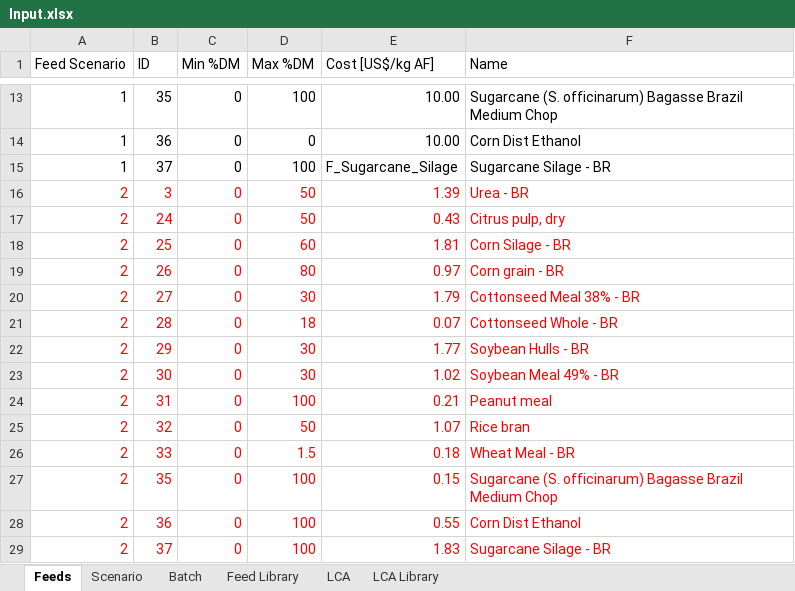
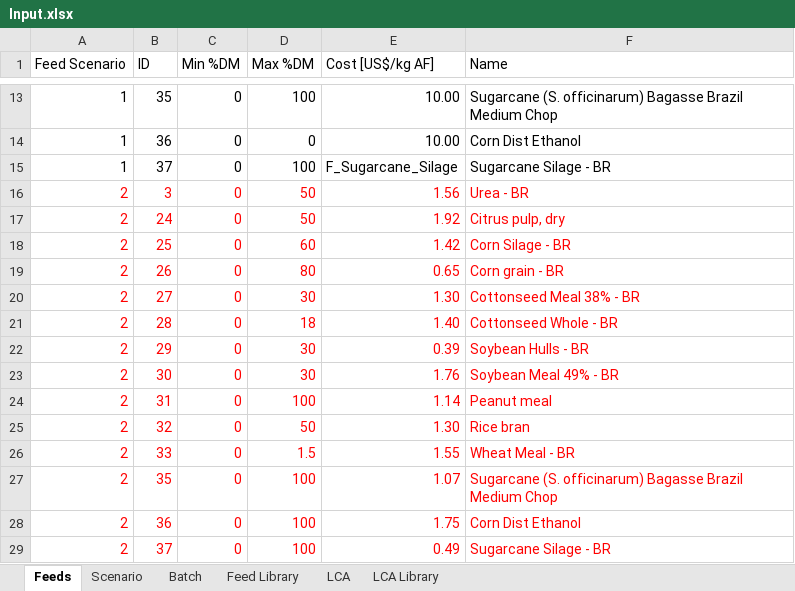
Before and after one commit to BlackNellore/NLPMD_Reduced-cost, an Excel workbook: Input.xlsx, sheet Feeds, drawn as a sheet; only a part is shown, gaps mark what is left out; values as stored, in another font and other column widths than the file's, no borders; charts and pictures and conditional formats and table styles not drawn; the diff names each change by its address in the sheet, - before the commit and + after, or states it on an @@ line.

Commit message:
fix in reduced cost calculator

```diff
--- a/Input.xlsx (sheet Feeds)
+++ b/Input.xlsx (sheet Feeds)
-E16 (Cost [US$/kg AF]): 1.39
+E16 (Cost [US$/kg AF]): 1.56
-E17 (Cost [US$/kg AF]): 0.43
+E17 (Cost [US$/kg AF]): 1.92
-E18 (Cost [US$/kg AF]): 1.81
+E18 (Cost [US$/kg AF]): 1.42
-E19 (Cost [US$/kg AF]): 0.97
+E19 (Cost [US$/kg AF]): 0.65
-E20 (Cost [US$/kg AF]): 1.79
+E20 (Cost [US$/kg AF]): 1.30
-E21 (Cost [US$/kg AF]): 0.07
+E21 (Cost [US$/kg AF]): 1.40
-E22 (Cost [US$/kg AF]): 1.77
+E22 (Cost [US$/kg AF]): 0.39
-E23 (Cost [US$/kg AF]): 1.02
+E23 (Cost [US$/kg AF]): 1.76
-E24 (Cost [US$/kg AF]): 0.21
+E24 (Cost [US$/kg AF]): 1.14
-E25 (Cost [US$/kg AF]): 1.07
+E25 (Cost [US$/kg AF]): 1.30
-E26 (Cost [US$/kg AF]): 0.18
+E26 (Cost [US$/kg AF]): 1.55
-E27 (Cost [US$/kg AF]): 0.15
+E27 (Cost [US$/kg AF]): 1.07
-E28 (Cost [US$/kg AF]): 0.55
+E28 (Cost [US$/kg AF]): 1.75
-E29 (Cost [US$/kg AF]): 1.83
+E29 (Cost [US$/kg AF]): 0.49
```
Also changed, not shown: sheet LCA Library, sheet Scenario, 2 other files.
